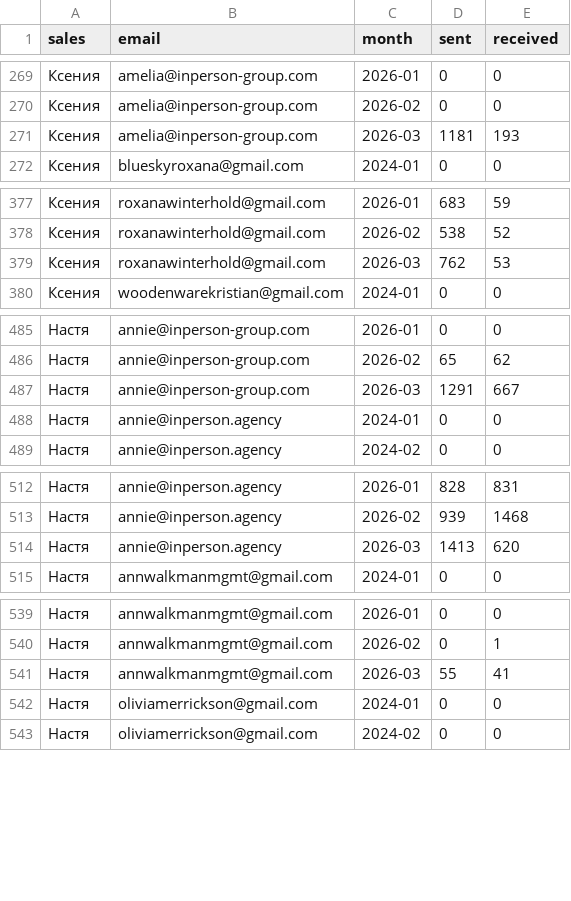
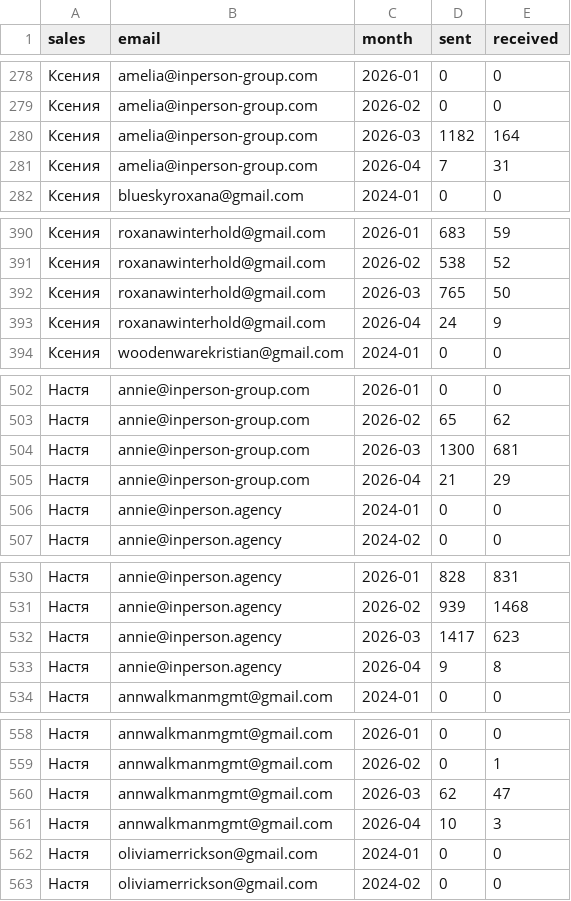
Before and after one commit to vavenb/analytics-dashboard, a CSV file: data/emails_monthly.csv, drawn as a sheet; only a part is shown, gaps mark what is left out; the diff covers the shown part only.

```diff
--- a/data/emails_monthly.csv
+++ b/data/emails_monthly.csv
@@ -270,3 +279,4 @@ sales,email,month,sent,received
 Ксения,amelia@inperson-group.com,2026-02,0,0
-Ксения,amelia@inperson-group.com,2026-03,1181,193
+Ксения,amelia@inperson-group.com,2026-03,1182,164
+Ксения,amelia@inperson-group.com,2026-04,7,31
 Ксения,blueskyroxana@gmail.com,2024-01,0,0
@@ -378,3 +391,4 @@ sales,email,month,sent,received
 Ксения,roxanawinterhold@gmail.com,2026-02,538,52
-Ксения,roxanawinterhold@gmail.com,2026-03,762,53
+Ксения,roxanawinterhold@gmail.com,2026-03,765,50
+Ксения,roxanawinterhold@gmail.com,2026-04,24,9
 Ксения,woodenwarekristian@gmail.com,2024-01,0,0
@@ -486,3 +503,4 @@ sales,email,month,sent,received
 Настя,annie@inperson-group.com,2026-02,65,62
-Настя,annie@inperson-group.com,2026-03,1291,667
+Настя,annie@inperson-group.com,2026-03,1300,681
+Настя,annie@inperson-group.com,2026-04,21,29
 Настя,annie@inperson.agency,2024-01,0,0
@@ -513,3 +531,4 @@ sales,email,month,sent,received
 Настя,annie@inperson.agency,2026-02,939,1468
-Настя,annie@inperson.agency,2026-03,1413,620
+Настя,annie@inperson.agency,2026-03,1417,623
+Настя,annie@inperson.agency,2026-04,9,8
 Настя,annwalkmanmgmt@gmail.com,2024-01,0,0
@@ -540,3 +559,4 @@ sales,email,month,sent,received
 Настя,annwalkmanmgmt@gmail.com,2026-02,0,1
-Настя,annwalkmanmgmt@gmail.com,2026-03,55,41
+Настя,annwalkmanmgmt@gmail.com,2026-03,62,47
+Настя,annwalkmanmgmt@gmail.com,2026-04,10,3
 Настя,oliviamerrickson@gmail.com,2024-01,0,0
```
Also changed, not shown: 18 added rows and 17 edited cells elsewhere in this file, data/emails_weekly.csv, 1 other file.
